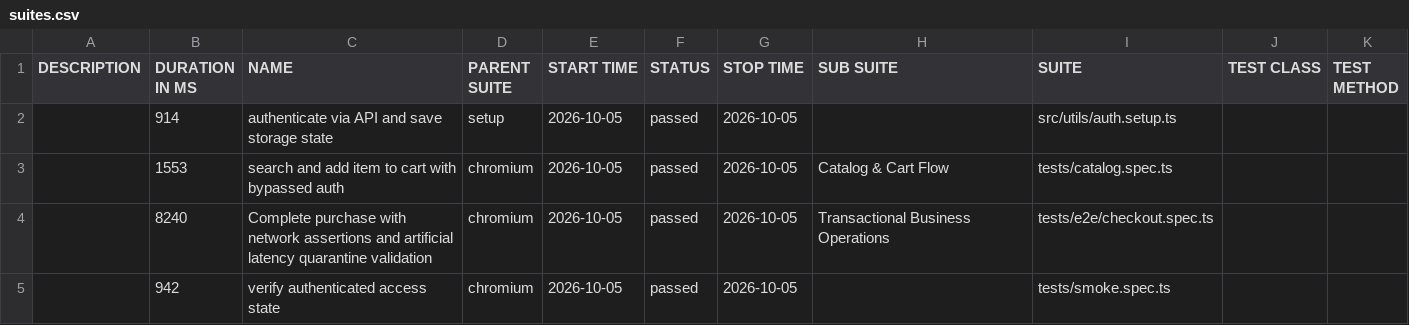
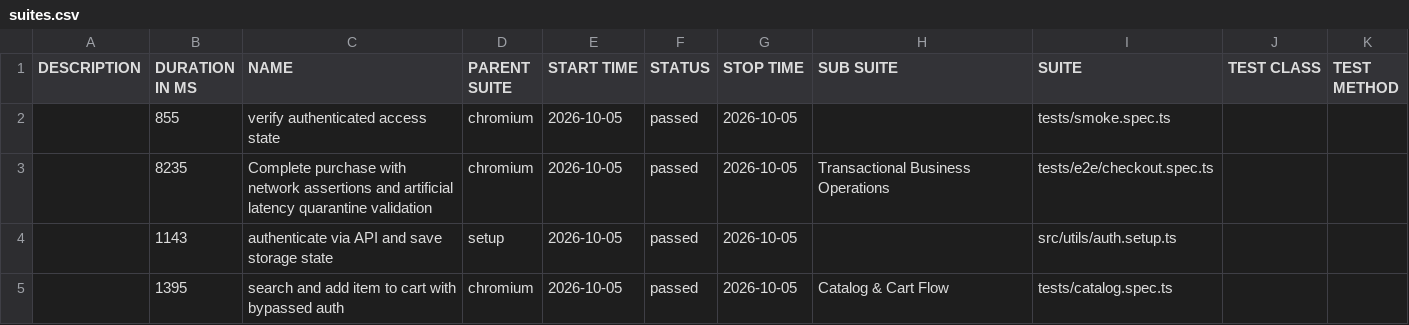
Before and after one commit to dannyc7765/juice-shop-automation-harness, a CSV file: data/suites.csv, drawn as a sheet.

```diff
--- a/data/suites.csv
+++ b/data/suites.csv
@@ -1,5 +1,5 @@
 "DESCRIPTION","DURATION IN MS","NAME","PARENT SUITE","START TIME","STATUS","STOP TIME","SUB SUITE","SUITE","TEST CLASS","TEST METHOD"
-"","914","authenticate via API and save storage state","setup","2026-10-05","passed","2026-10-05","","src/utils/auth.setup.ts","",""
-"","1553","search and add item to cart with bypassed auth","chromium","2026-10-05","passed","2026-10-05","Catalog & Cart Flow","tests/catalog.spec.ts","",""
-"","8240","Complete purchase with network assertions and artificial latency quarantine validation","chromium","2026-10-05","passed","2026-10-05","Transactional Business Operations","tests/e2e/checkout.spec.ts","",""
-"","942","verify authenticated access state","chromium","2026-10-05","passed","2026-10-05","","tests/smoke.spec.ts","",""
+"","855","verify authenticated access state","chromium","2026-10-05","passed","2026-10-05","","tests/smoke.spec.ts","",""
+"","8235","Complete purchase with network assertions and artificial latency quarantine validation","chromium","2026-10-05","passed","2026-10-05","Transactional Business Operations","tests/e2e/checkout.spec.ts","",""
+"","1143","authenticate via API and save storage state","setup","2026-10-05","passed","2026-10-05","","src/utils/auth.setup.ts","",""
+"","1395","search and add item to cart with bypassed auth","chromium","2026-10-05","passed","2026-10-05","Catalog & Cart Flow","tests/catalog.spec.ts","",""
```
Also changed, not shown: 39 other files.
